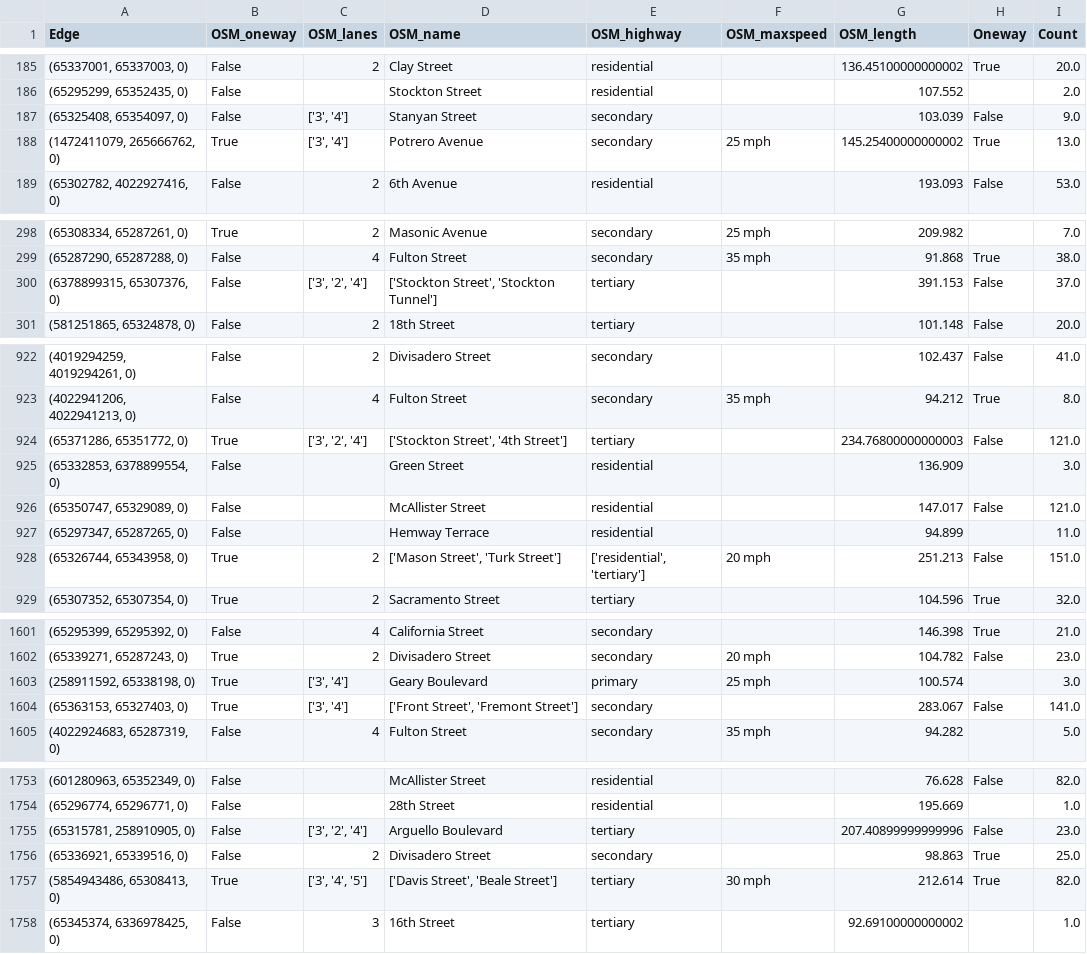
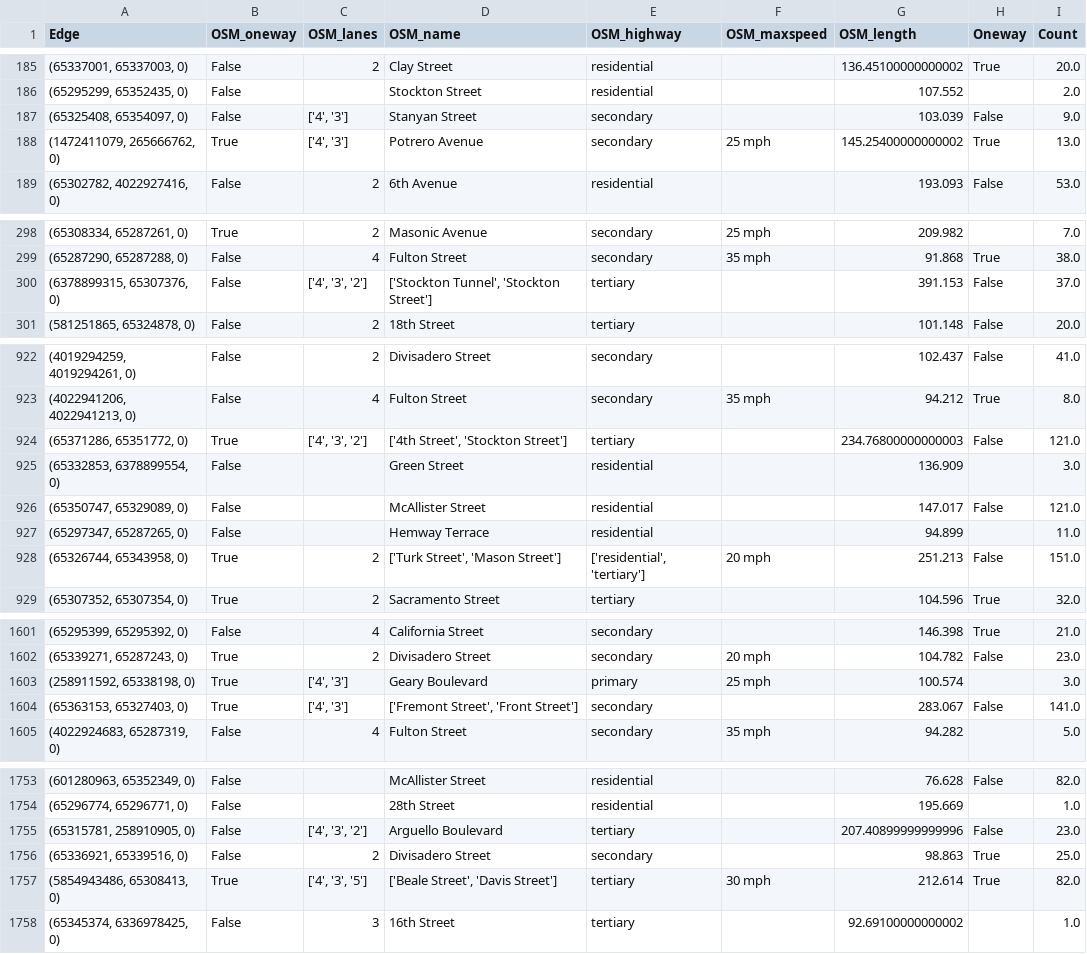
Before and after one commit to ana-e-uk/DM-Lab-Website, a CSV file: data/output/edge_s.csv, drawn as a sheet; only a part is shown, gaps mark what is left out; the diff covers the shown part only.

Commit message:
change structural

```diff
--- a/data/output/edge_s.csv
+++ b/data/output/edge_s.csv
@@ -186,4 +186,4 @@ Edge,OSM_oneway,OSM_lanes,OSM_name,OSM_highway,OSM_maxspeed,OSM_length,Oneway,Co
 "(65295299, 65352435, 0)",False,,Stockton Street,residential,,107.552,,2.0
-"(65325408, 65354097, 0)",False,"['3', '4']",Stanyan Street,secondary,,103.039,False,9.0
-"(1472411079, 265666762, 0)",True,"['3', '4']",Potrero Avenue,secondary,25 mph,145.25400000000002,True,13.0
+"(65325408, 65354097, 0)",False,"['4', '3']",Stanyan Street,secondary,,103.039,False,9.0
+"(1472411079, 265666762, 0)",True,"['4', '3']",Potrero Avenue,secondary,25 mph,145.25400000000002,True,13.0
 "(65302782, 4022927416, 0)",False,2,6th Avenue,residential,,193.093,False,53.0
@@ -299,3 +299,3 @@ Edge,OSM_oneway,OSM_lanes,OSM_name,OSM_highway,OSM_maxspeed,OSM_length,Oneway,Co
 "(65287290, 65287288, 0)",False,4,Fulton Street,secondary,35 mph,91.868,True,38.0
-"(6378899315, 65307376, 0)",False,"['3', '2', '4']","['Stockton Street', 'Stockton Tunnel']",tertiary,,391.153,False,37.0
+"(6378899315, 65307376, 0)",False,"['4', '3', '2']","['Stockton Tunnel', 'Stockton Street']",tertiary,,391.153,False,37.0
 "(581251865, 65324878, 0)",False,2,18th Street,tertiary,,101.148,False,20.0
@@ -923,3 +923,3 @@ Edge,OSM_oneway,OSM_lanes,OSM_name,OSM_highway,OSM_maxspeed,OSM_length,Oneway,Co
 "(4022941206, 4022941213, 0)",False,4,Fulton Street,secondary,35 mph,94.212,True,8.0
-"(65371286, 65351772, 0)",True,"['3', '2', '4']","['Stockton Street', '4th Street']",tertiary,,234.76800000000003,False,121.0
+"(65371286, 65351772, 0)",True,"['4', '3', '2']","['4th Street', 'Stockton Street']",tertiary,,234.76800000000003,False,121.0
 "(65332853, 6378899554, 0)",False,,Green Street,residential,,136.909,,3.0
@@ -927,3 +927,3 @@ Edge,OSM_oneway,OSM_lanes,OSM_name,OSM_highway,OSM_maxspeed,OSM_length,Oneway,Co
 "(65297347, 65287265, 0)",False,,Hemway Terrace,residential,,94.899,,11.0
-"(65326744, 65343958, 0)",True,2,"['Mason Street', 'Turk Street']","['residential', 'tertiary']",20 mph,251.213,False,151.0
+"(65326744, 65343958, 0)",True,2,"['Turk Street', 'Mason Street']","['residential', 'tertiary']",20 mph,251.213,False,151.0
 "(65307352, 65307354, 0)",True,2,Sacramento Street,tertiary,,104.596,True,32.0
@@ -1602,4 +1602,4 @@ Edge,OSM_oneway,OSM_lanes,OSM_name,OSM_highway,OSM_maxspeed,OSM_length,Oneway,Co
 "(65339271, 65287243, 0)",True,2,Divisadero Street,secondary,20 mph,104.782,False,23.0
-"(258911592, 65338198, 0)",True,"['3', '4']",Geary Boulevard,primary,25 mph,100.574,,3.0
-"(65363153, 65327403, 0)",True,"['3', '4']","['Front Street', 'Fremont Street']",secondary,,283.067,False,141.0
+"(258911592, 65338198, 0)",True,"['4', '3']",Geary Boulevard,primary,25 mph,100.574,,3.0
+"(65363153, 65327403, 0)",True,"['4', '3']","['Fremont Street', 'Front Street']",secondary,,283.067,False,141.0
 "(4022924683, 65287319, 0)",False,4,Fulton Street,secondary,35 mph,94.282,,5.0
@@ -1754,5 +1754,5 @@ Edge,OSM_oneway,OSM_lanes,OSM_name,OSM_highway,OSM_maxspeed,OSM_length,Oneway,Co
 "(65296774, 65296771, 0)",False,,28th Street,residential,,195.669,,1.0
-"(65315781, 258910905, 0)",False,"['3', '2', '4']",Arguello Boulevard,tertiary,,207.40899999999996,False,23.0
+"(65315781, 258910905, 0)",False,"['4', '3', '2']",Arguello Boulevard,tertiary,,207.40899999999996,False,23.0
 "(65336921, 65339516, 0)",False,2,Divisadero Street,secondary,,98.863,True,25.0
-"(5854943486, 65308413, 0)",True,"['3', '4', '5']","['Davis Street', 'Beale Street']",tertiary,30 mph,212.614,True,82.0
+"(5854943486, 65308413, 0)",True,"['4', '3', '5']","['Beale Street', 'Davis Street']",tertiary,30 mph,212.614,True,82.0
 "(65345374, 6336978425, 0)",False,3,16th Street,tertiary,,92.69100000000002,,1.0
```
Also changed, not shown: 59 edited cells elsewhere in this file.
